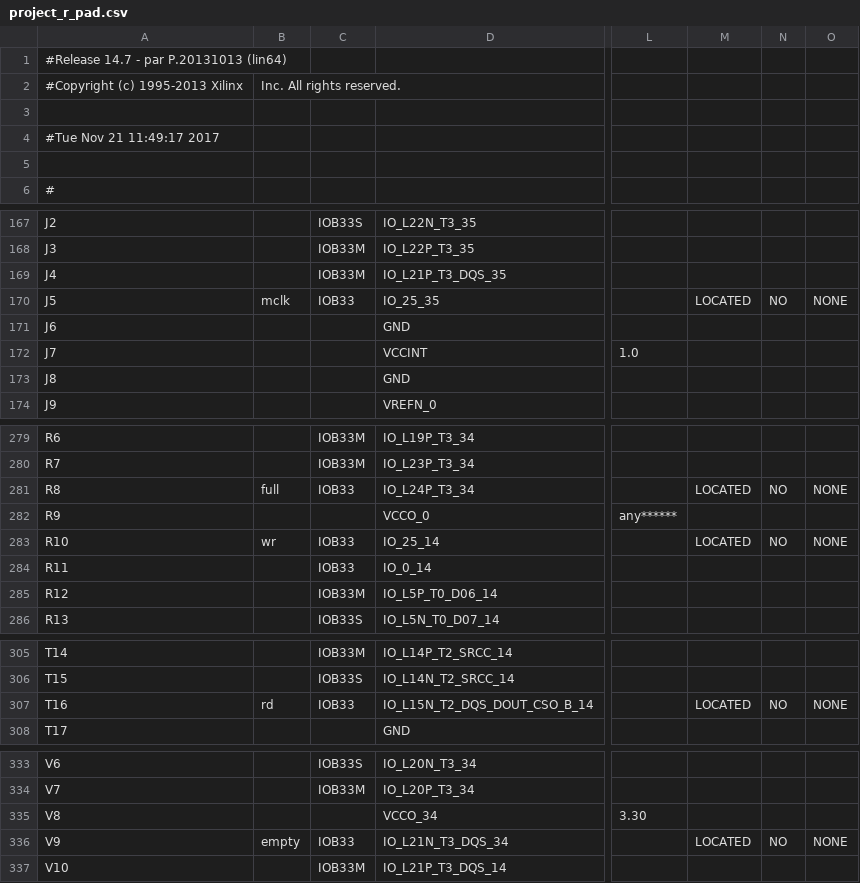
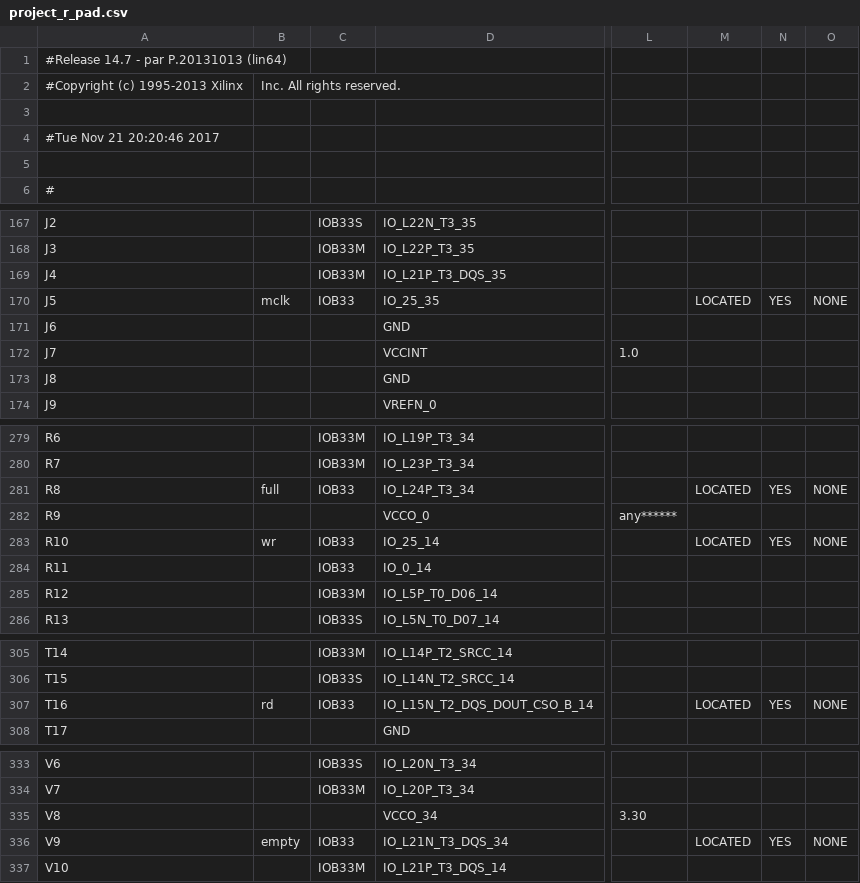
Before and after one commit to Fabeltranm/FPGA-Game-D1, a CSV file: HW/RTL/06PCM-AUDIO-MICROFONO/Version_01/02 verilog/Prueba5/build/project_r_pad.csv, drawn as a sheet; only a part is shown, gaps mark what is left out; the diff names each change by its address in the sheet, - before the commit and + after, or states it on an @@ line.

Commit message:
Prueba 5

```diff
--- a/HW/RTL/06PCM-AUDIO-MICROFONO/Version_01/02 verilog/Prueba5/build/project_r_pad.csv
+++ b/HW/RTL/06PCM-AUDIO-MICROFONO/Version_01/02 verilog/Prueba5/build/project_r_pad.csv
-A4: #Tue Nov 21 11:49:17 2017
+A4: #Tue Nov 21 20:20:46 2017
-N170: NO
+N170: YES
-N281: NO
+N281: YES
-N283: NO
+N283: YES
-N307: NO
+N307: YES
-N336: NO
+N336: YES
```
Also changed, not shown: 44 other files.
